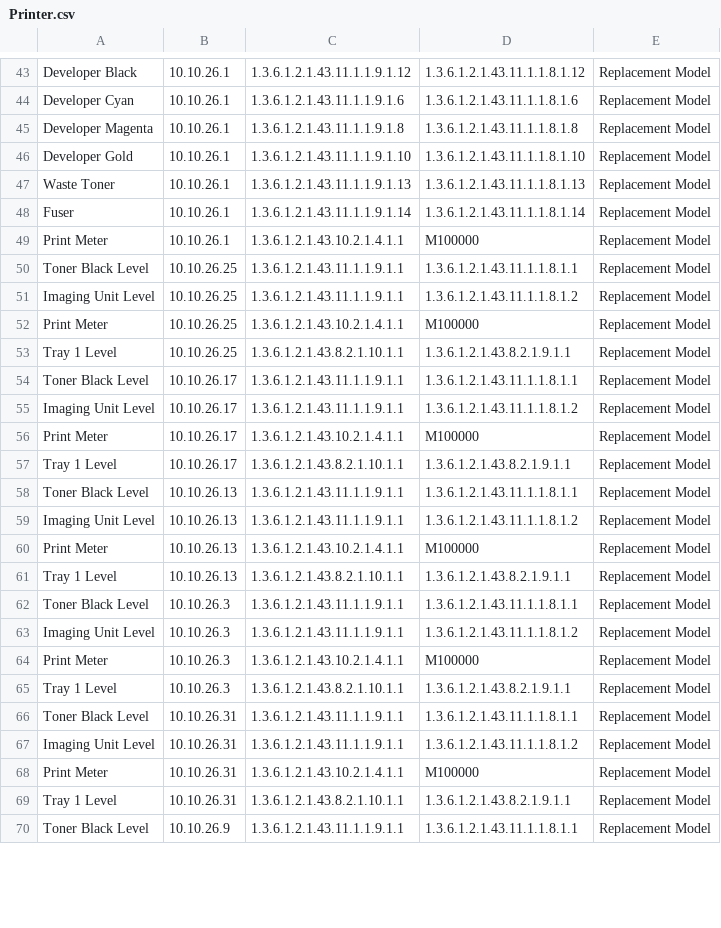
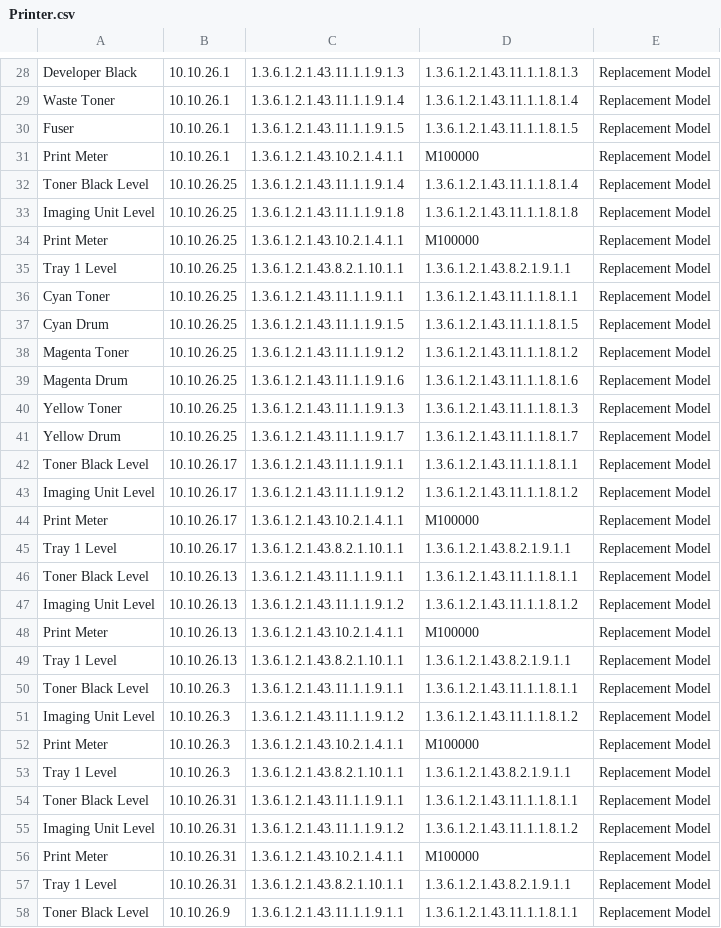
Before and after one commit to hornsbydm/printlevels, a CSV file: Printer.csv, drawn as a sheet; only a part is shown, gaps mark what is left out; removed rows and columns are numbered as before the commit, all else as after; the diff covers the shown part only; the diff names each change by its address in the sheet, - before the commit and + after, or states it on an @@ line.

```diff
--- a/Printer.csv
+++ b/Printer.csv
-C28: 1.3.6.1.2.1.43.11.1.1.9.1.12
+C28: 1.3.6.1.2.1.43.11.1.1.9.1.3
-D28: 1.3.6.1.2.1.43.11.1.1.8.1.12
+D28: 1.3.6.1.2.1.43.11.1.1.8.1.3
-row 44: Developer Cyan | 10.10.26.1 | 1.3.6.1.2.1.43.11.1.1.9.1.6 | 1.3.6.1.2.1.43.11.1.1.8.1.6 | Replacement Model
-row 45: Developer Magenta | 10.10.26.1 | 1.3.6.1.2.1.43.11.1.1.9.1.8 | 1.3.6.1.2.1.43.11.1.1.8.1.8 | Replacement Model
-row 46: Developer Gold | 10.10.26.1 | 1.3.6.1.2.1.43.11.1.1.9.1.10 | 1.3.6.1.2.1.43.11.1.1.8.1.10 | Replacement Model
-C29: 1.3.6.1.2.1.43.11.1.1.9.1.13
+C29: 1.3.6.1.2.1.43.11.1.1.9.1.4
-D29: 1.3.6.1.2.1.43.11.1.1.8.1.13
+D29: 1.3.6.1.2.1.43.11.1.1.8.1.4
-C30: 1.3.6.1.2.1.43.11.1.1.9.1.14
+C30: 1.3.6.1.2.1.43.11.1.1.9.1.5
-D30: 1.3.6.1.2.1.43.11.1.1.8.1.14
+D30: 1.3.6.1.2.1.43.11.1.1.8.1.5
-C32: 1.3.6.1.2.1.43.11.1.1.9.1.1
+C32: 1.3.6.1.2.1.43.11.1.1.9.1.4
-D32: 1.3.6.1.2.1.43.11.1.1.8.1.1
+D32: 1.3.6.1.2.1.43.11.1.1.8.1.4
-C33: 1.3.6.1.2.1.43.11.1.1.9.1.1
+C33: 1.3.6.1.2.1.43.11.1.1.9.1.8
-D33: 1.3.6.1.2.1.43.11.1.1.8.1.2
+D33: 1.3.6.1.2.1.43.11.1.1.8.1.8
+row 36: Cyan Toner | 10.10.26.25 | 1.3.6.1.2.1.43.11.1.1.9.1.1 | 1.3.6.1.2.1.43.11.1.1.8.1.1 | Replacement Model
+row 37: Cyan Drum | 10.10.26.25 | 1.3.6.1.2.1.43.11.1.1.9.1.5 | 1.3.6.1.2.1.43.11.1.1.8.1.5 | Replacement Model
+row 38: Magenta Toner | 10.10.26.25 | 1.3.6.1.2.1.43.11.1.1.9.1.2 | 1.3.6.1.2.1.43.11.1.1.8.1.2 | Replacement Model
+row 39: Magenta Drum | 10.10.26.25 | 1.3.6.1.2.1.43.11.1.1.9.1.6 | 1.3.6.1.2.1.43.11.1.1.8.1.6 | Replacement Model
+row 40: Yellow Toner | 10.10.26.25 | 1.3.6.1.2.1.43.11.1.1.9.1.3 | 1.3.6.1.2.1.43.11.1.1.8.1.3 | Replacement Model
+row 41: Yellow Drum | 10.10.26.25 | 1.3.6.1.2.1.43.11.1.1.9.1.7 | 1.3.6.1.2.1.43.11.1.1.8.1.7 | Replacement Model
-C43: 1.3.6.1.2.1.43.11.1.1.9.1.1
+C43: 1.3.6.1.2.1.43.11.1.1.9.1.2
-C47: 1.3.6.1.2.1.43.11.1.1.9.1.1
+C47: 1.3.6.1.2.1.43.11.1.1.9.1.2
-C51: 1.3.6.1.2.1.43.11.1.1.9.1.1
+C51: 1.3.6.1.2.1.43.11.1.1.9.1.2
-C55: 1.3.6.1.2.1.43.11.1.1.9.1.1
+C55: 1.3.6.1.2.1.43.11.1.1.9.1.2
```
Also changed, not shown: 5 added rows, 15 removed rows and 27 edited cells elsewhere in this file, 1 other file.
